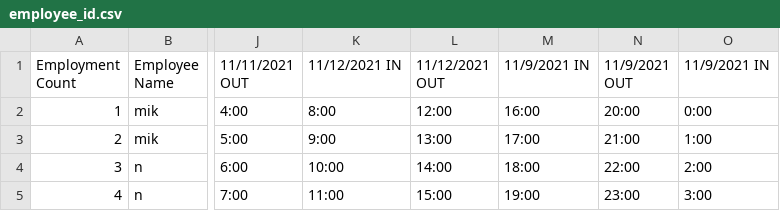
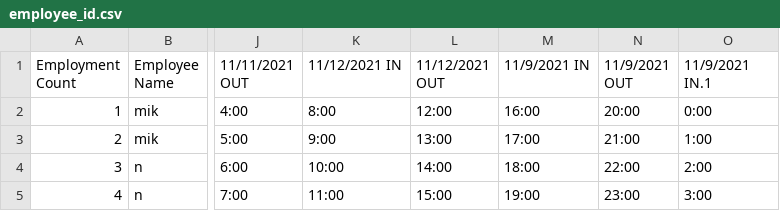
Before and after one commit to mdc5470/employee_clock, a CSV file: employee_id.csv, drawn as a sheet; only a part is shown, gaps mark what is left out; the diff names each change by its address in the sheet, - before the commit and + after, or states it on an @@ line.

```diff
--- a/employee_id.csv
+++ b/employee_id.csv
-O1: 11/9/2021 IN
+O1: 11/9/2021 IN.1
```
Also changed, not shown: 2 other files.
